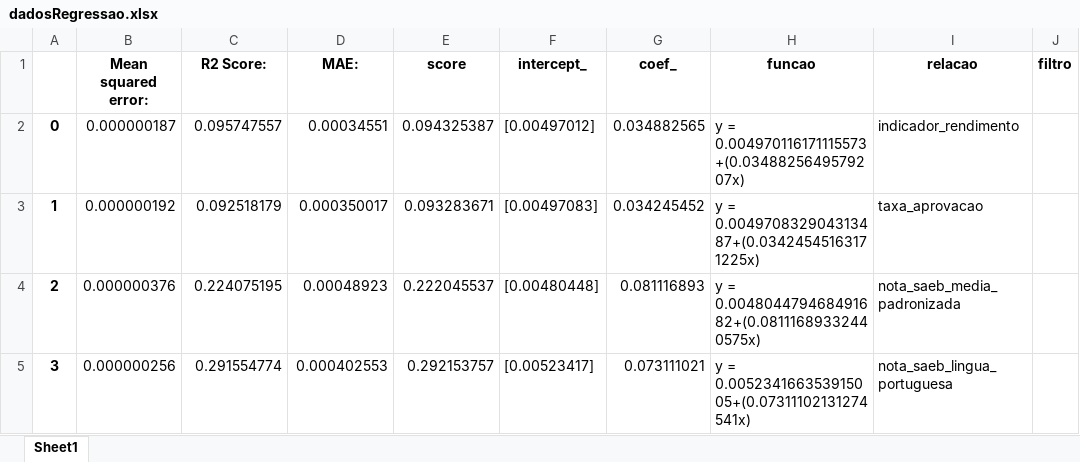
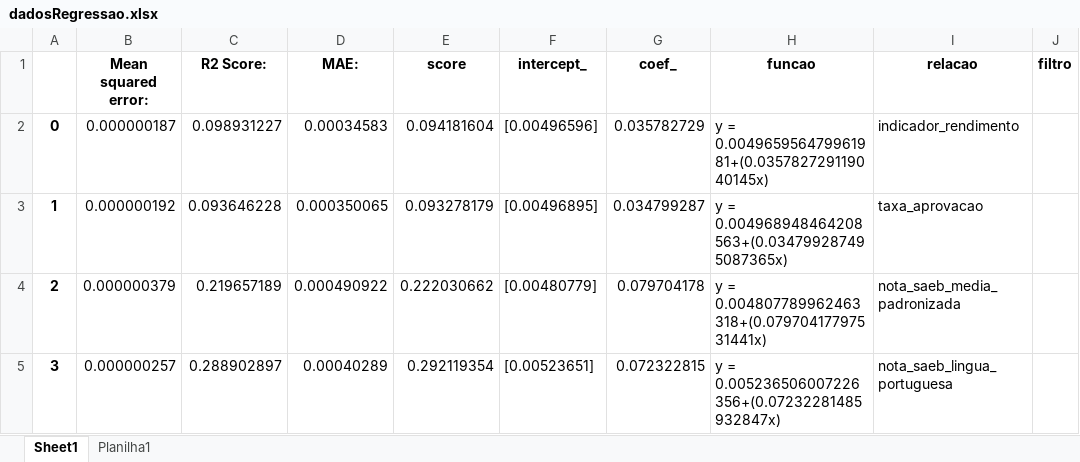
Before and after one commit to guisiq/INFLU-NCIA_INTERNET_EDUCAO_BRASIL, an Excel workbook: dadosRegressao.xlsx, sheet Sheet1, drawn as a sheet; only a part is shown; values as stored, in another font and other column widths than the file's, no borders; the diff covers the shown part only; the diff names each change by its address in the sheet, - before the commit and + after, or states it on an @@ line.

```diff
--- a/dadosRegressao.xlsx (sheet Sheet1)
+++ b/dadosRegressao.xlsx (sheet Sheet1)
+sheet tab: Planilha1
-C2 (R2 Score:): 0.095747557
+C2 (R2 Score:): 0.098931227
-D2 (MAE:): 0.00034551
+D2 (MAE:): 0.00034583
-E2 (score): 0.094325387
+E2 (score): 0.094181604
-F2 (intercept_): [0.00497012]
+F2 (intercept_): [0.00496596]
-G2 (coef_): 0.034882565
+G2 (coef_): 0.035782729
-H2 (funcao): y = 0.004970116171115573+(0.0348825649579207x)
+H2 (funcao): y = 0.004965956479961981+(0.035782729119040145x)
-C3 (R2 Score:): 0.092518179
+C3 (R2 Score:): 0.093646228
-D3 (MAE:): 0.000350017
+D3 (MAE:): 0.000350065
-E3 (score): 0.093283671
+E3 (score): 0.093278179
-F3 (intercept_): [0.00497083]
+F3 (intercept_): [0.00496895]
-G3 (coef_): 0.034245452
+G3 (coef_): 0.034799287
-H3 (funcao): y = 0.004970832904313487+(0.03424545163171225x)
+H3 (funcao): y = 0.004968948464208563+(0.034799287495087365x)
-B4 (Mean squared error:): 0.000000376
+B4 (Mean squared error:): 0.000000379
-C4 (R2 Score:): 0.224075195
+C4 (R2 Score:): 0.219657189
-D4 (MAE:): 0.00048923
+D4 (MAE:): 0.000490922
-E4 (score): 0.222045537
+E4 (score): 0.222030662
-F4 (intercept_): [0.00480448]
+F4 (intercept_): [0.00480779]
-G4 (coef_): 0.081116893
+G4 (coef_): 0.079704178
-H4 (funcao): y = 0.004804479468491682+(0.08111689332440575x)
+H4 (funcao): y = 0.004807789962463318+(0.07970417797531441x)
-B5 (Mean squared error:): 0.000000256
+B5 (Mean squared error:): 0.000000257
-C5 (R2 Score:): 0.291554774
+C5 (R2 Score:): 0.288902897
-D5 (MAE:): 0.000402553
+D5 (MAE:): 0.00040289
-E5 (score): 0.292153757
+E5 (score): 0.292119354
-F5 (intercept_): [0.00523417]
+F5 (intercept_): [0.00523651]
-G5 (coef_): 0.073111021
+G5 (coef_): 0.072322815
-H5 (funcao): y = 0.005234166353915005+(0.07311102131274541x)
+H5 (funcao): y = 0.005236506007226356+(0.07232281485932847x)
```
Also changed, not shown: 1176 edited cells elsewhere in this sheet, charts or pictures, 3 other files.
